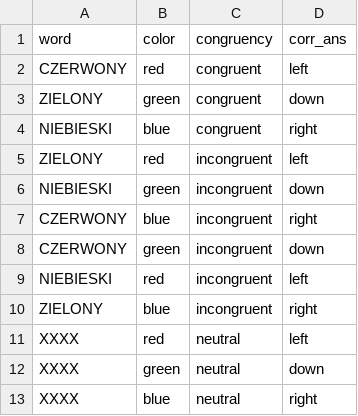
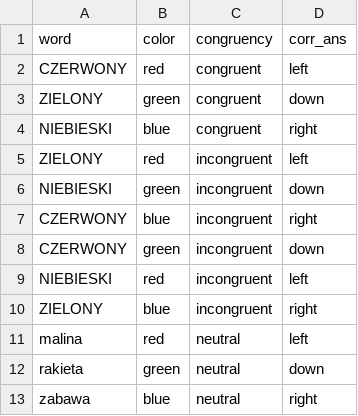
Before and after one commit to Wasumaster/StroopTest, a CSV file: stimulus/training_trials.csv, drawn as a sheet.

```diff
--- a/stimulus/training_trials.csv
+++ b/stimulus/training_trials.csv
@@ -10,4 +10,4 @@ NIEBIESKI,red,incongruent,left
 ZIELONY,blue,incongruent,right
-XXXX,red,neutral,left
-XXXX,green,neutral,down
-XXXX,blue,neutral,right
+malina,red,neutral,left
+rakieta,green,neutral,down
+zabawa,blue,neutral,right
```
Also changed, not shown: stimulus/main_trials.csv, 12 other files.
